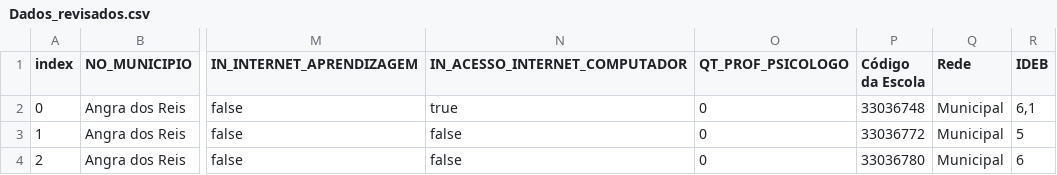
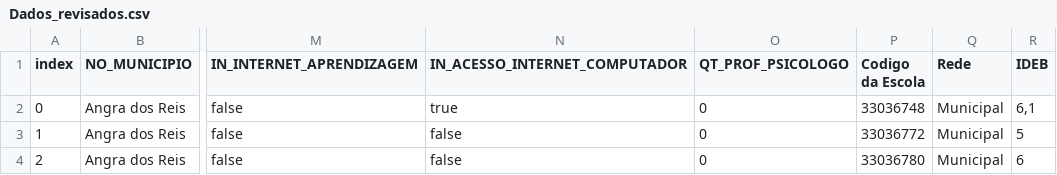
Before and after one commit to arthur272-debug/projeto_EDD2, a CSV file: Dados_revisados.csv, drawn as a sheet; only a part is shown, gaps mark what is left out; the diff names each change by its address in the sheet, - before the commit and + after, or states it on an @@ line.

Commit message:
Update Dados_revisados.csv

```diff
--- a/Dados_revisados.csv
+++ b/Dados_revisados.csv
-P1: Código da Escola
+P1: Codigo da Escola
```
